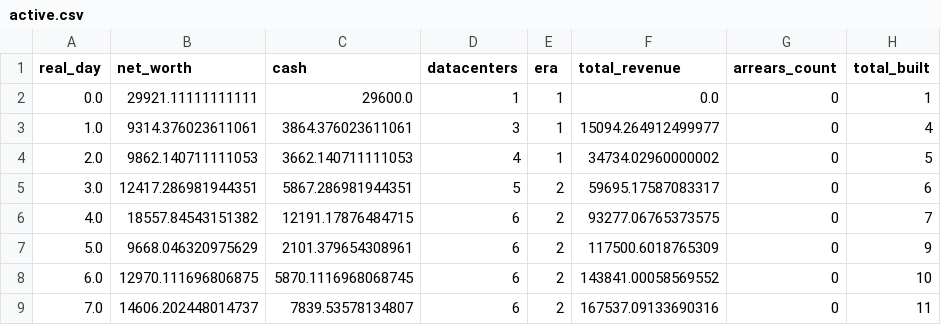
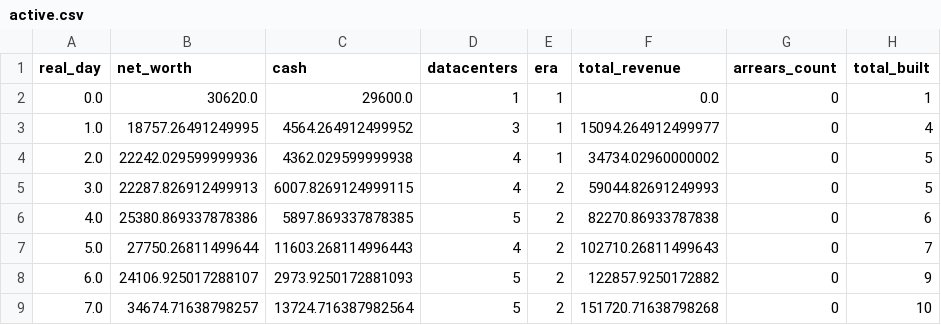
Before and after one commit to GaoJiasheng/DataCenterTycoon, a CSV file: docs/balance_runs/active.csv, drawn as a sheet; only a part is shown; the diff covers the shown part only.

```diff
--- a/docs/balance_runs/active.csv
+++ b/docs/balance_runs/active.csv
@@ -1,9 +1,9 @@
 real_day,net_worth,cash,datacenters,era,total_revenue,arrears_count,total_built
-0.0,29921.11111111111,29600.0,1,1,0.0,0,1
-1.0,9314.376023611061,3864.376023611061,3,1,15094.264912499977,0,4
-2.0,9862.140711111053,3662.140711111053,4,1,34734.02960000002,0,5
-3.0,12417.286981944351,5867.286981944351,5,2,59695.17587083317,0,6
-4.0,18557.84543151382,12191.17876484715,6,2,93277.06765373575,0,7
-5.0,9668.046320975629,2101.379654308961,6,2,117500.6018765309,0,9
-6.0,12970.111696806875,5870.1116968068745,6,2,143841.00058569552,0,10
-7.0,14606.202448014737,7839.53578134807,6,2,167537.09133690316,0,11
+0.0,30620.0,29600.0,1,1,0.0,0,1
+1.0,18757.26491249995,4564.264912499952,3,1,15094.264912499977,0,4
+2.0,22242.029599999936,4362.029599999938,4,1,34734.02960000002,0,5
+3.0,22287.826912499913,6007.8269124999115,4,2,59044.82691249993,0,5
+4.0,25380.869337878386,5897.869337878385,5,2,82270.86933787838,0,6
+5.0,27750.26811499644,11603.268114996443,4,2,102710.26811499643,0,7
+6.0,24106.925017288107,2973.9250172881093,5,2,122857.9250172882,0,9
+7.0,34674.71638798257,13724.716387982564,5,2,151720.71638798268,0,10
```
Also changed, not shown: 115 edited cells elsewhere in this file, docs/balance_runs/aggressive.csv, docs/balance_runs/idle.csv, 14 other files.
